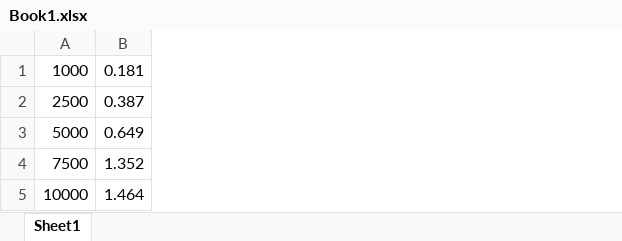
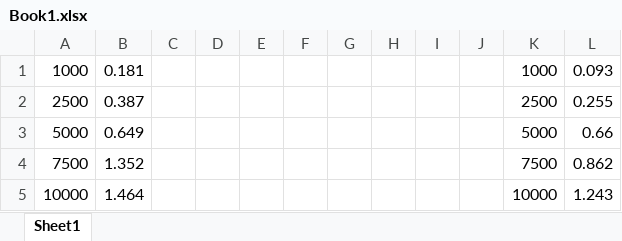
Before and after one commit to Mandeep8252/ADA-Lab, an Excel workbook: Book1.xlsx, sheet Sheet1, drawn as a sheet; values as stored, in another font and other column widths than the file's, no borders; charts and pictures not drawn; the diff names each change by its address in the sheet, - before the commit and + after, or states it on an @@ line.

```diff
--- a/Book1.xlsx (sheet Sheet1)
+++ b/Book1.xlsx (sheet Sheet1)
+column C, empty
+column D, empty
+column E, empty
+column F, empty
+column G, empty
+column H, empty
+column I, empty
+column J, empty
+column K, rows 1-5: 1000 | 2500 | 5000 | 7500 | 10000
+column L, rows 1-5: 0.093 | 0.255 | 0.66 | 0.862 | 1.243
```
Also changed, not shown: charts or pictures, 1 other file.
